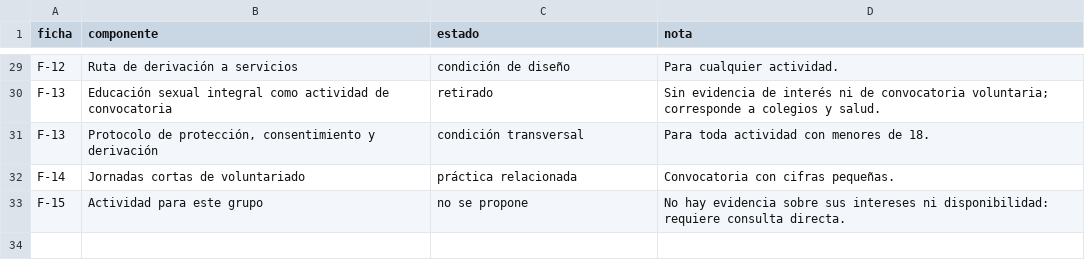
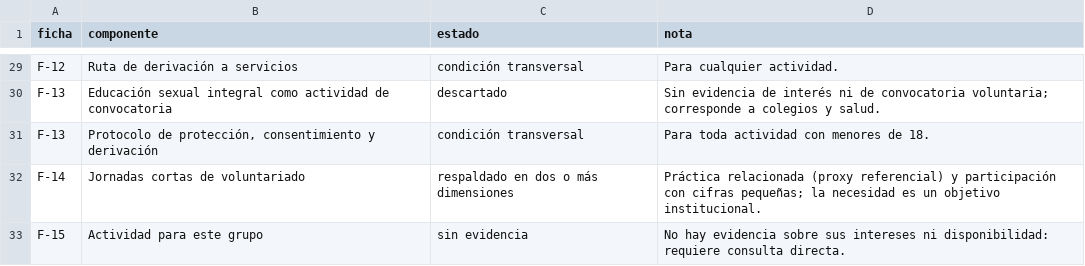
Before and after one commit to serugiran96/ORP-juventudLimaEste, a CSV file: proyectos/modelo-definicion-actividades/resultados/fichas_componentes.csv, drawn as a sheet; only a part is shown, gaps mark what is left out; the diff covers the shown part only; the diff names each change by its address in the sheet, - before the commit and + after, or states it on an @@ line.

```diff
--- a/proyectos/modelo-definicion-actividades/resultados/fichas_componentes.csv
+++ b/proyectos/modelo-definicion-actividades/resultados/fichas_componentes.csv
-C29 (estado): condición de diseño
+C29 (estado): condición transversal
-C30 (estado): retirado
+C30 (estado): descartado
-C32 (estado): práctica relacionada
+C32 (estado): respaldado en dos o más dimensiones
-D32 (nota): Convocatoria con cifras pequeñas.
+D32 (nota): Práctica relacionada (proxy referencial) y participación con cifras pequeñas; la necesidad es un objetivo institucional.
-C33 (estado): no se propone
+C33 (estado): sin evidencia
```
Also changed, not shown: 21 edited cells elsewhere in this file, 2 other files.
